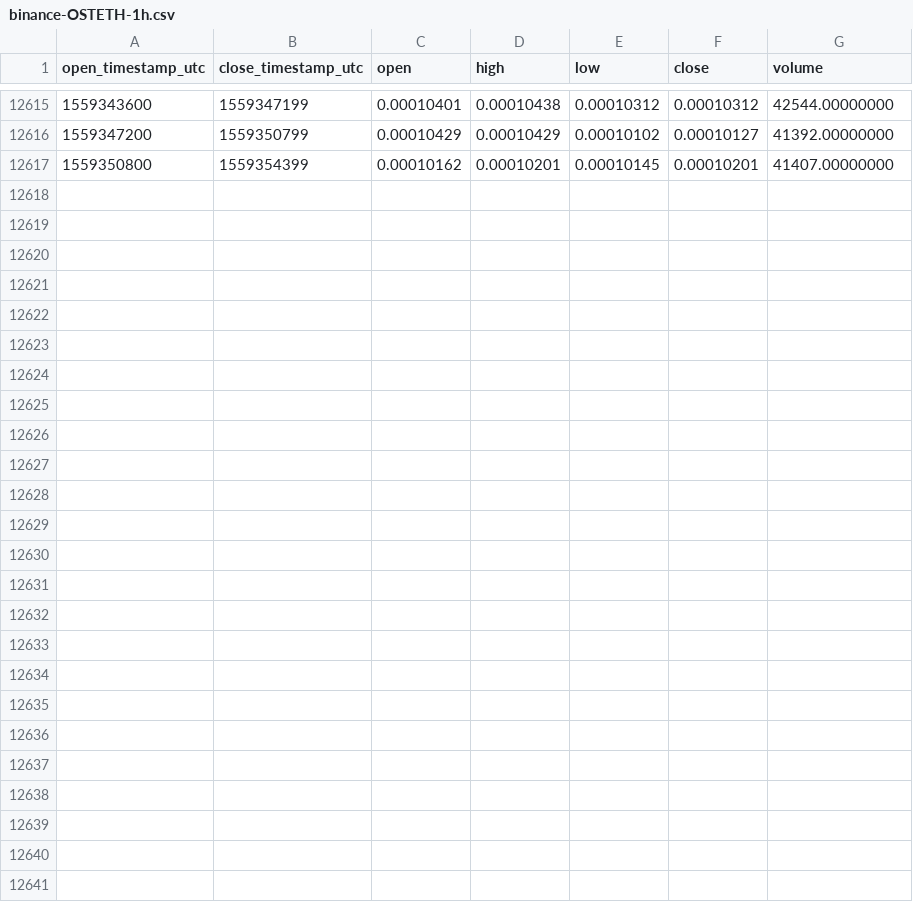
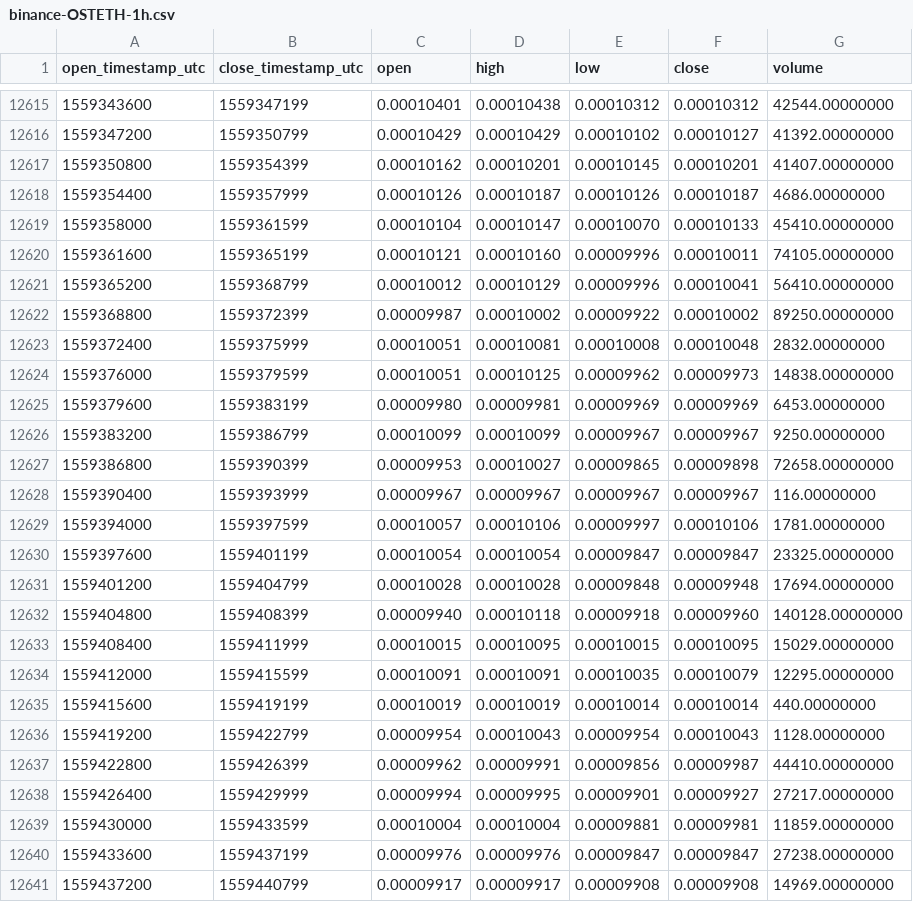
Before and after one commit to cryptobigbro/binance-OSTETH, a CSV file: binance-OSTETH-1h.csv, drawn as a sheet; only a part is shown, gaps mark what is left out.

Commit message:
Update OHLCV data.

```diff
--- a/binance-OSTETH-1h.csv
+++ b/binance-OSTETH-1h.csv
@@ -12617 +12617,25 @@ open_timestamp_utc,close_timestamp_utc,open,high,low,close,volume
 1559350800,1559354399,0.00010162,0.00010201,0.00010145,0.00010201,41407.00000000
+1559354400,1559357999,0.00010126,0.00010187,0.00010126,0.00010187,4686.00000000
+1559358000,1559361599,0.00010104,0.00010147,0.00010070,0.00010133,45410.00000000
+1559361600,1559365199,0.00010121,0.00010160,0.00009996,0.00010011,74105.00000000
+1559365200,1559368799,0.00010012,0.00010129,0.00009996,0.00010041,56410.00000000
+1559368800,1559372399,0.00009987,0.00010002,0.00009922,0.00010002,89250.00000000
+1559372400,1559375999,0.00010051,0.00010081,0.00010008,0.00010048,2832.00000000
+1559376000,1559379599,0.00010051,0.00010125,0.00009962,0.00009973,14838.00000000
+1559379600,1559383199,0.00009980,0.00009981,0.00009969,0.00009969,6453.00000000
+1559383200,1559386799,0.00010099,0.00010099,0.00009967,0.00009967,9250.00000000
+1559386800,1559390399,0.00009953,0.00010027,0.00009865,0.00009898,72658.00000000
+1559390400,1559393999,0.00009967,0.00009967,0.00009967,0.00009967,116.00000000
+1559394000,1559397599,0.00010057,0.00010106,0.00009997,0.00010106,1781.00000000
+1559397600,1559401199,0.00010054,0.00010054,0.00009847,0.00009847,23325.00000000
+1559401200,1559404799,0.00010028,0.00010028,0.00009848,0.00009948,17694.00000000
+1559404800,1559408399,0.00009940,0.00010118,0.00009918,0.00009960,140128.00000000
+1559408400,1559411999,0.00010015,0.00010095,0.00010015,0.00010095,15029.00000000
+1559412000,1559415599,0.00010091,0.00010091,0.00010035,0.00010079,12295.00000000
+1559415600,1559419199,0.00010019,0.00010019,0.00010014,0.00010014,440.00000000
+1559419200,1559422799,0.00009954,0.00010043,0.00009954,0.00010043,1128.00000000
+1559422800,1559426399,0.00009962,0.00009991,0.00009856,0.00009987,44410.00000000
+1559426400,1559429999,0.00009994,0.00009995,0.00009901,0.00009927,27217.00000000
+1559430000,1559433599,0.00010004,0.00010004,0.00009881,0.00009981,11859.00000000
+1559433600,1559437199,0.00009976,0.00009976,0.00009847,0.00009847,27238.00000000
+1559437200,1559440799,0.00009917,0.00009917,0.00009908,0.00009908,14969.00000000
```
Also changed, not shown: binance-OSTETH-1d.csv.
